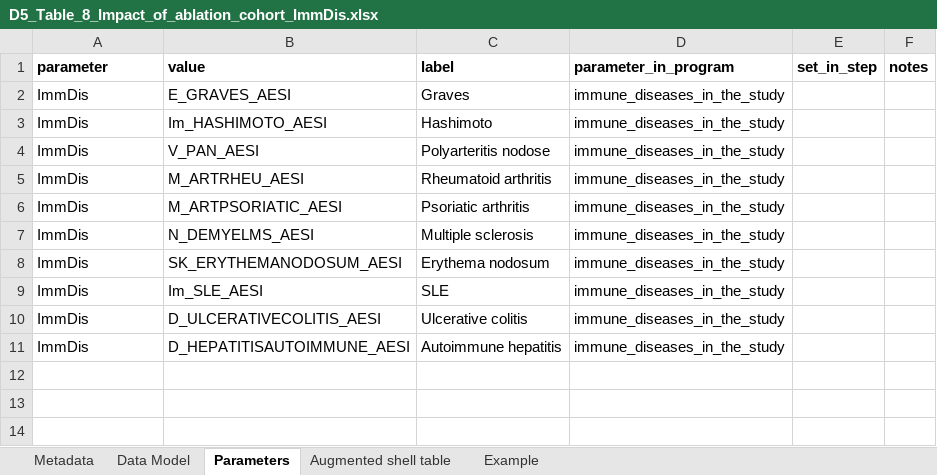
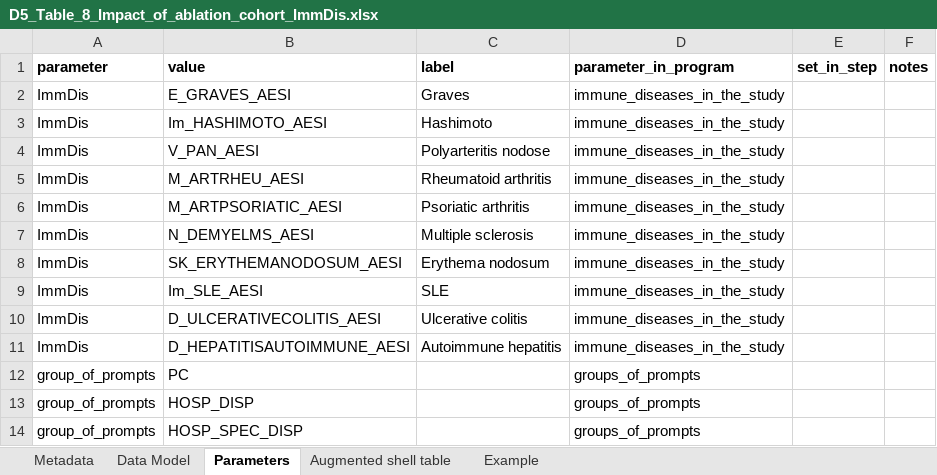
Before and after one commit to VAC4EU/ROC18_Objective_2, an Excel workbook: i_codebooks/D5_Table_8_Impact_of_ablation_cohort_ImmDis.xlsx, sheet Parameters, drawn as a sheet; values as stored, in another font and other column widths than the file's, no borders; the diff names each change by its address in the sheet, - before the commit and + after, or states it on an @@ line.

```diff
--- a/i_codebooks/D5_Table_8_Impact_of_ablation_cohort_ImmDis.xlsx (sheet Parameters)
+++ b/i_codebooks/D5_Table_8_Impact_of_ablation_cohort_ImmDis.xlsx (sheet Parameters)
+row 12: group_of_prompts | PC |  | groups_of_prompts
+row 13: group_of_prompts | HOSP_DISP |  | groups_of_prompts
+row 14: group_of_prompts | HOSP_SPEC_DISP |  | groups_of_prompts
```
Also changed, not shown: sheet Data Model, sheet Augmented shell table, i_codebooks/00_index.xlsx.
